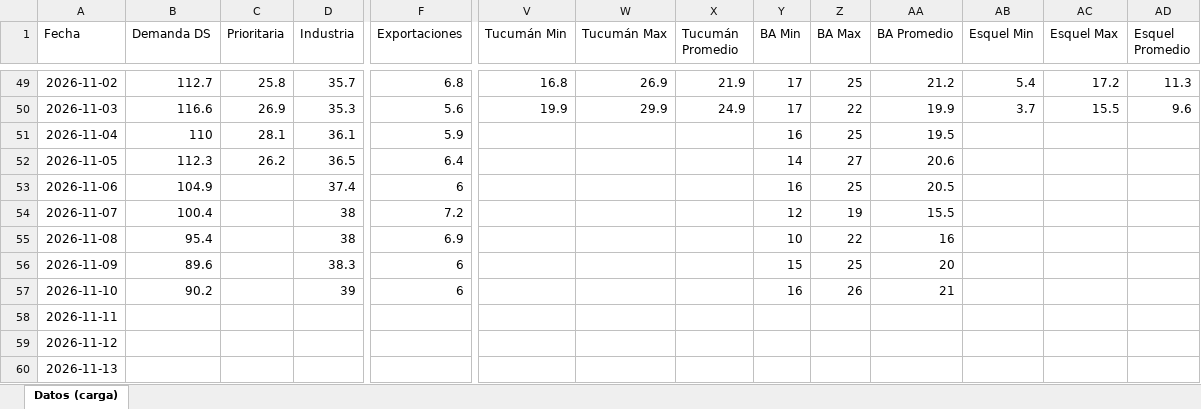
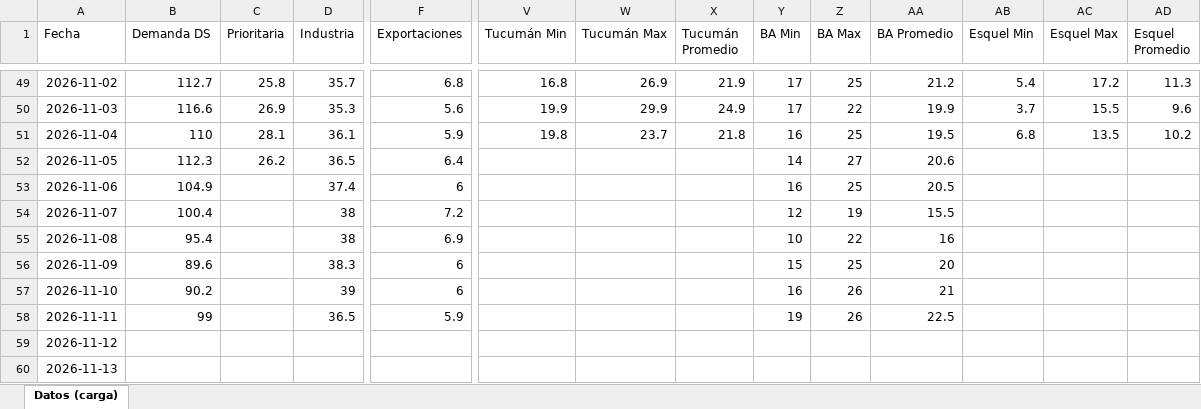
Before and after one commit to mpodeley/estado-red-gas, an Excel workbook: data/carga_datos.xlsx, sheet Datos (carga), drawn as a sheet; only a part is shown, gaps mark what is left out; values as stored, in another font and other column widths than the file's, no borders; the diff names each change by its address in the sheet, - before the commit and + after, or states it on an @@ line.

```diff
--- a/data/carga_datos.xlsx (sheet Datos (carga))
+++ b/data/carga_datos.xlsx (sheet Datos (carga))
-V51 (Tucumán Min): (empty)
+V51 (Tucumán Min): 19.8
-W51 (Tucumán Max): (empty)
+W51 (Tucumán Max): 23.7
-X51 (Tucumán Promedio): (empty)
+X51 (Tucumán Promedio): 21.8
-AB51 (Esquel Min): (empty)
+AB51 (Esquel Min): 6.8
-AC51 (Esquel Max): (empty)
+AC51 (Esquel Max): 13.5
-AD51 (Esquel Promedio): (empty)
+AD51 (Esquel Promedio): 10.2
-B58 (Demanda DS): (empty)
+B58 (Demanda DS): 99
-D58 (Industria): (empty)
+D58 (Industria): 36.5
-F58 (Exportaciones): (empty)
+F58 (Exportaciones): 5.9
-Y58 (BA Min): (empty)
+Y58 (BA Min): 19
-Z58 (BA Max): (empty)
+Z58 (BA Max): 26
-AA58 (BA Promedio): (empty)
+AA58 (BA Promedio): 22.5
```
Also changed, not shown: 31 other files.
